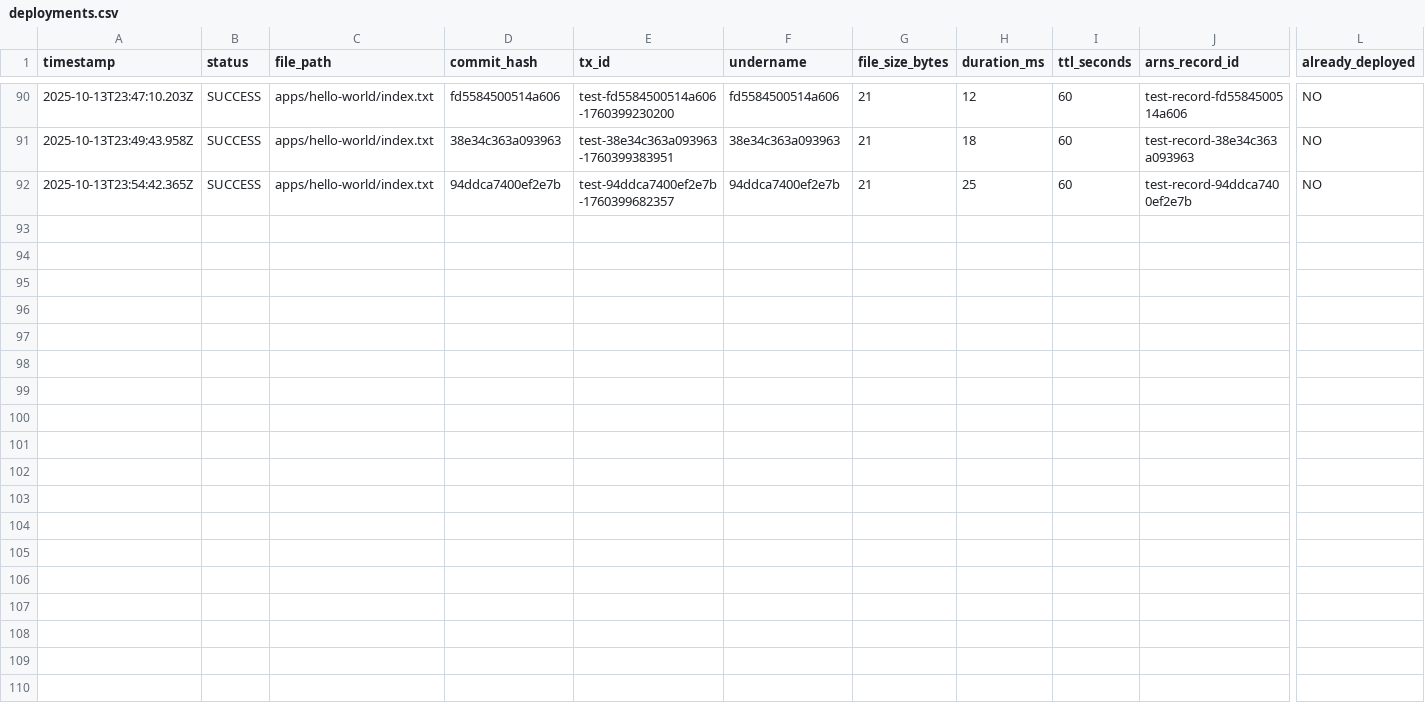
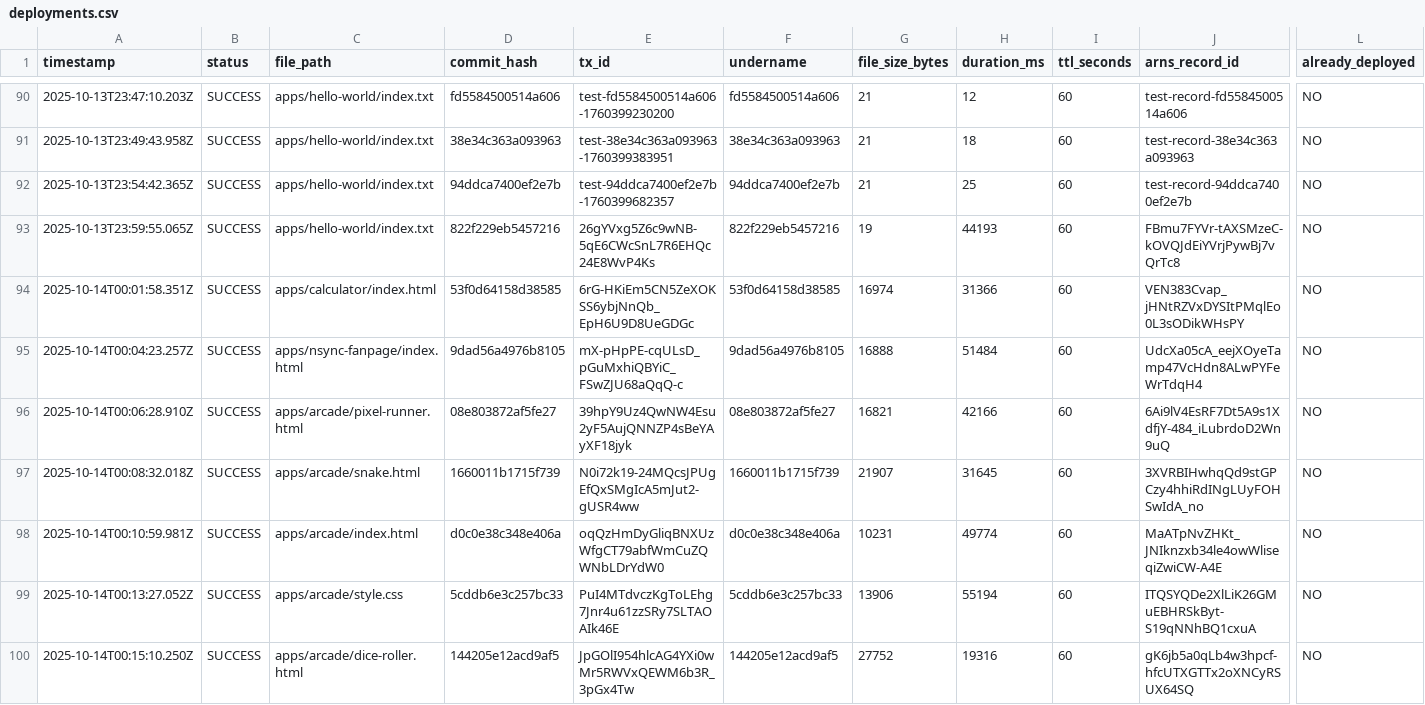
Before and after one commit to JonnieSparkles/app-factory, a CSV file: logs/deployments.csv, drawn as a sheet; only a part is shown, gaps mark what is left out; rows hold the shown columns only; the diff names each change by its address in the sheet, - before the commit and + after, or states it on an @@ line.

```diff
--- a/logs/deployments.csv
+++ b/logs/deployments.csv
+row 93: 2025-10-13T23:59:55.065Z | SUCCESS | apps/hello-world/index.txt | 822f229eb5457216 | 26gYVxg5Z6c9wNB-5qE6CWcSnL7R6EHQc24E8WvP4Ks | 822f229eb5457216 | 19 | 44193 | 60 | FBmu7FYVr-tAXSMzeC-kOVQJdEiYVrjPywBj7vQrTc8 | NO
+row 94: 2025-10-14T00:01:58.351Z | SUCCESS | apps/calculator/index.html | 53f0d64158d38585 | 6rG-HKiEm5CN5ZeXOKSS6ybjNnQb_EpH6U9D8UeGDGc | 53f0d64158d38585 | 16974 | 31366 | 60 | VEN383Cvap_jHNtRZVxDYSItPMqlEo0L3sODikWHsPY | NO
+row 95: 2025-10-14T00:04:23.257Z | SUCCESS | apps/nsync-fanpage/index.html | 9dad56a4976b8105 | mX-pHpPE-cqULsD_pGuMxhiQBYiC_FSwZJU68aQqQ-c | 9dad56a4976b8105 | 16888 | 51484 | 60 | UdcXa05cA_eejXOyeTamp47VcHdn8ALwPYFeWrTdqH4 | NO
+row 96: 2025-10-14T00:06:28.910Z | SUCCESS | apps/arcade/pixel-runner.html | 08e803872af5fe27 | 39hpY9Uz4QwNW4Esu2yF5AujQNNZP4sBeYAyXF18jyk | 08e803872af5fe27 | 16821 | 42166 | 60 | 6Ai9lV4EsRF7Dt5A9s1XdfjY-484_iLubrdoD2Wn9uQ | NO
+row 97: 2025-10-14T00:08:32.018Z | SUCCESS | apps/arcade/snake.html | 1660011b1715f739 | N0i72k19-24MQcsJPUgEfQxSMgIcA5mJut2-gUSR4ww | 1660011b1715f739 | 21907 | 31645 | 60 | 3XVRBIHwhqQd9stGPCzy4hhiRdINgLUyFOHSwIdA_no | NO
+row 98: 2025-10-14T00:10:59.981Z | SUCCESS | apps/arcade/index.html | d0c0e38c348e406a | oqQzHmDyGliqBNXUzWfgCT79abfWmCuZQWNbLDrYdW0 | d0c0e38c348e406a | 10231 | 49774 | 60 | MaATpNvZHKt_JNIknzxb34le4owWliseqiZwiCW-A4E | NO
+row 99: 2025-10-14T00:13:27.052Z | SUCCESS | apps/arcade/style.css | 5cddb6e3c257bc33 | PuI4MTdvczKgToLEhg7Jnr4u61zzSRy7SLTAOAIk46E | 5cddb6e3c257bc33 | 13906 | 55194 | 60 | ITQSYQDe2XlLiK26GMuEBHRSkByt-S19qNNhBQ1cxuA | NO
+row 100: 2025-10-14T00:15:10.250Z | SUCCESS | apps/arcade/dice-roller.html | 144205e12acd9af5 | JpGOlI954hlcAG4YXi0wMr5RWVxQEWM6b3R_3pGx4Tw | 144205e12acd9af5 | 27752 | 19316 | 60 | gK6jb5a0qLb4w3hpcf-hfcUTXGTTx2oXNCyRSUX64SQ | NO
```
Also changed, not shown: 1 other file.
